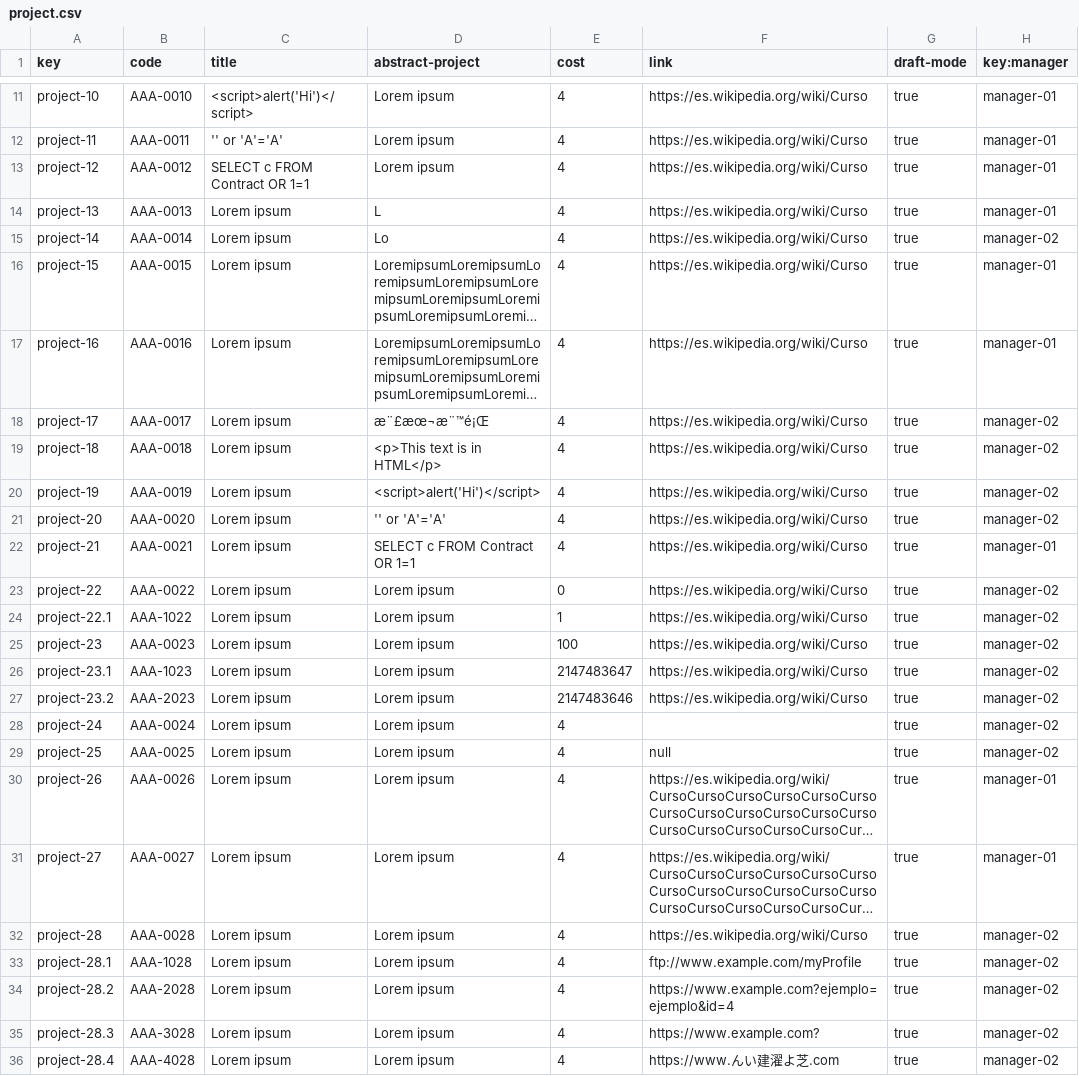
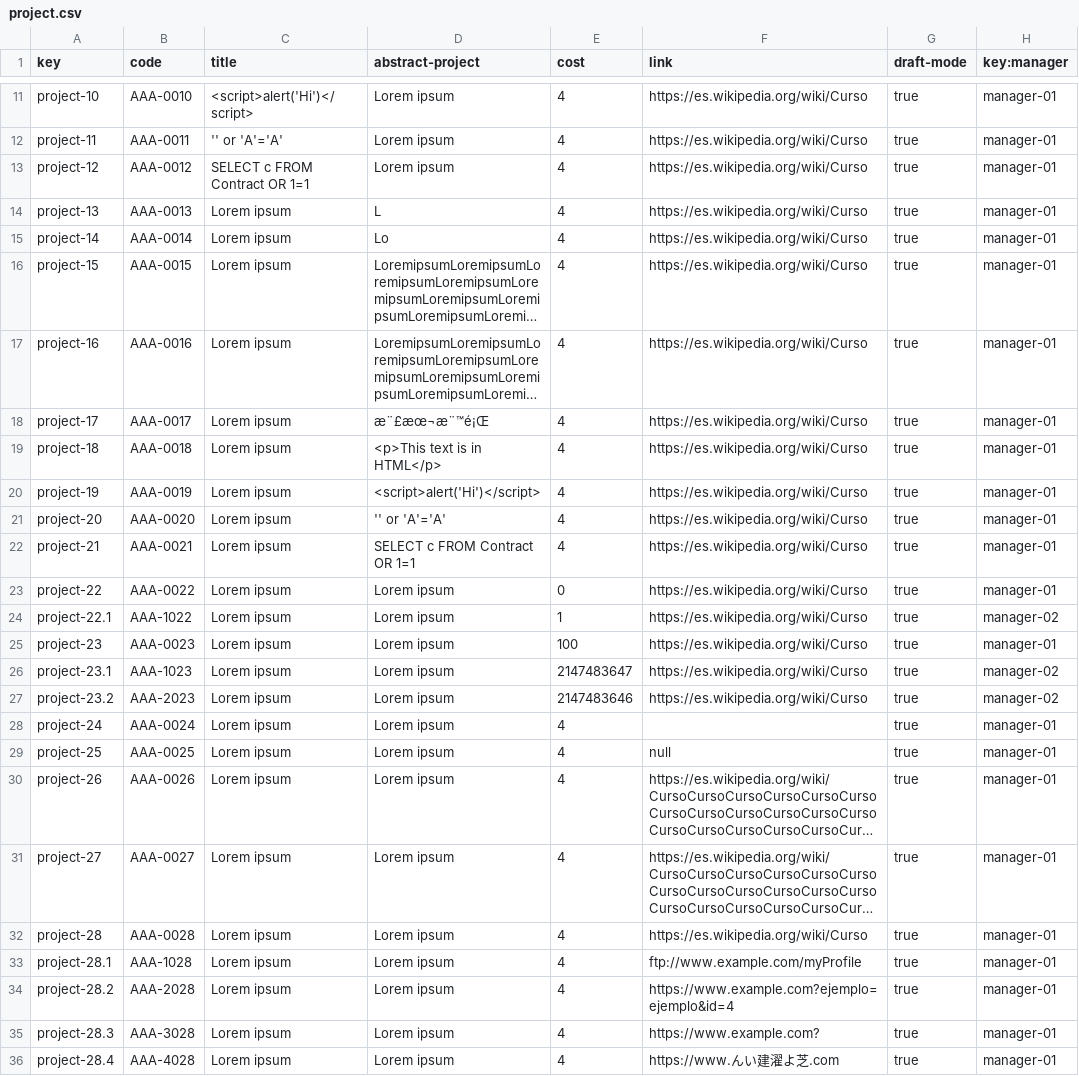
Before and after one commit to Joserra24/Acme-SF-D03-24.1.0, a CSV file: src/main/webapp/WEB-INF/resources/sample-data/project.csv, drawn as a sheet; only a part is shown, gaps mark what is left out; long unchanged cells end in …; the diff names each change by its address in the sheet, - before the commit and + after, or states it on an @@ line.

```diff
--- a/src/main/webapp/WEB-INF/resources/sample-data/project.csv
+++ b/src/main/webapp/WEB-INF/resources/sample-data/project.csv
-H15 (key:manager): manager-02
+H15 (key:manager): manager-01
-H18:H21 (key:manager): manager-02
+H18:H21 (key:manager): manager-01
-H23 (key:manager): manager-02
+H23 (key:manager): manager-01
-H25 (key:manager): manager-02
+H25 (key:manager): manager-01
-H28:H29 (key:manager): manager-02
+H28:H29 (key:manager): manager-01
-H32:H36 (key:manager): manager-02
+H32:H36 (key:manager): manager-01
```
Also changed, not shown: src/main/webapp/WEB-INF/resources/sample-data/user-story.csv, 2 other files.
